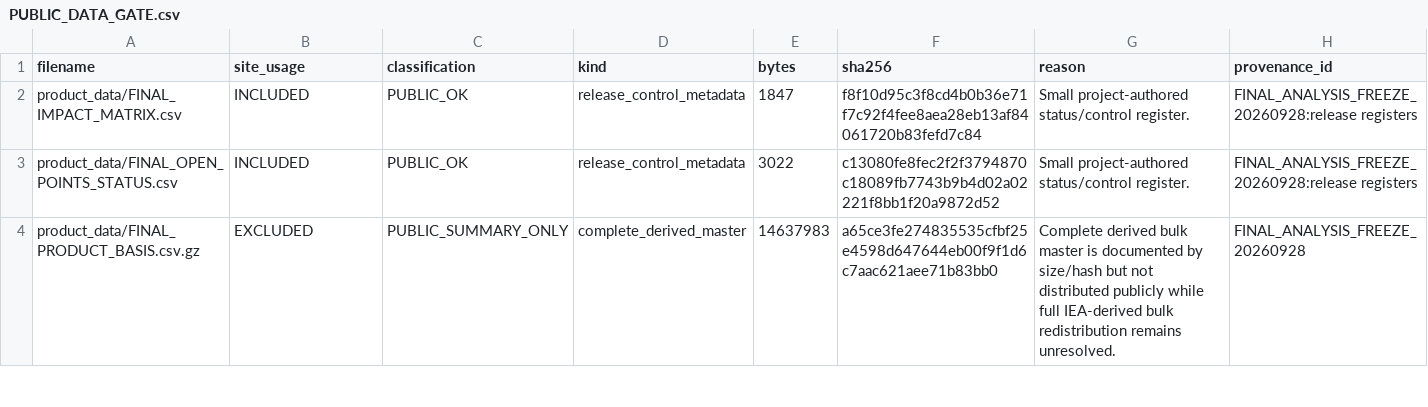
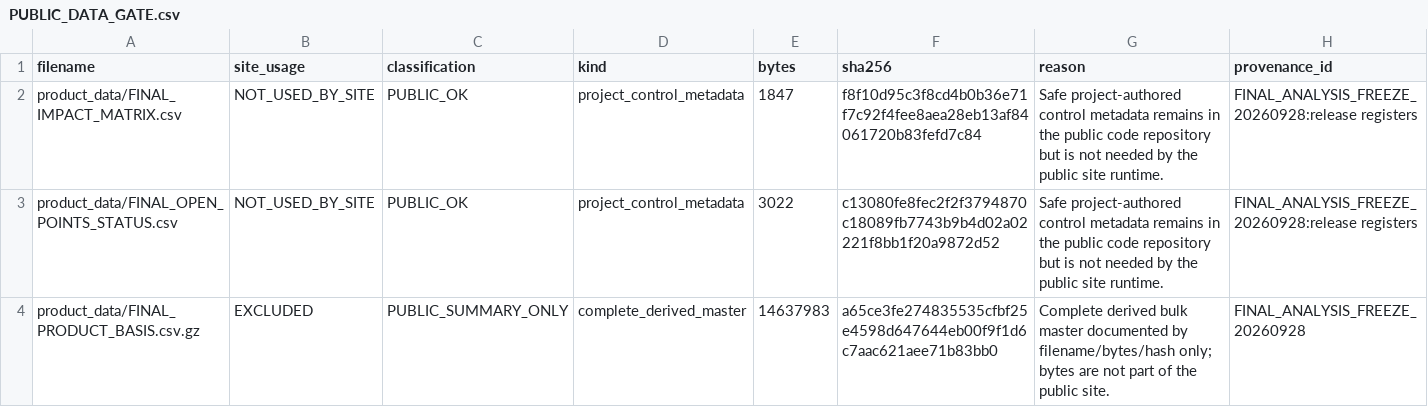
Before and after one commit to Netherlands-Opportunity-Lab/Learning-Outcomes, a CSV file: 05_publication/PUBLIC_DATA_GATE.csv, drawn as a sheet; only a part is shown; the diff covers the shown part only.

Commit message:
Minimise and re-lock public data gate

```diff
--- a/05_publication/PUBLIC_DATA_GATE.csv
+++ b/05_publication/PUBLIC_DATA_GATE.csv
@@ -1,4 +1,4 @@
 filename,site_usage,classification,kind,bytes,sha256,reason,provenance_id
-product_data/FINAL_IMPACT_MATRIX.csv,INCLUDED,PUBLIC_OK,release_control_metadata,1847,f8f10d95c3f8cd4b0b36e71f7c92f4fee8aea28eb13af84061720b83fefd7c84,Small project-authored status/control register.,FINAL_ANALYSIS_FREEZE_20260928:release registers
-product_data/FINAL_OPEN_POINTS_STATUS.csv,INCLUDED,PUBLIC_OK,release_control_metadata,3022,c13080fe8fec2f2f3794870c18089fb7743b9b4d02a02221f8bb1f20a9872d52,Small project-authored status/control register.,FINAL_ANALYSIS_FREEZE_20260928:release registers
-product_data/FINAL_PRODUCT_BASIS.csv.gz,EXCLUDED,PUBLIC_SUMMARY_ONLY,complete_derived_master,14637983,a65ce3fe274835535cfbf25e4598d647644eb00f9f1d6c7aac621aee71b83bb0,Complete derived bulk master is documented by size/hash but not distributed publicly while full IEA-derived bulk redistribution remains unresolved.,FINAL_ANALYSIS_FREEZE_20260928
+product_data/FINAL_IMPACT_MATRIX.csv,NOT_USED_BY_SITE,PUBLIC_OK,project_control_metadata,1847,f8f10d95c3f8cd4b0b36e71f7c92f4fee8aea28eb13af84061720b83fefd7c84,Safe project-authored control metadata remains in the public code repository but is not needed by the public site runtime.,FINAL_ANALYSIS_FREEZE_20260928:release registers
+product_data/FINAL_OPEN_POINTS_STATUS.csv,NOT_USED_BY_SITE,PUBLIC_OK,project_control_metadata,3022,c13080fe8fec2f2f3794870c18089fb7743b9b4d02a02221f8bb1f20a9872d52,Safe project-authored control metadata remains in the public code repository but is not needed by the public site runtime.,FINAL_ANALYSIS_FREEZE_20260928:release registers
+product_data/FINAL_PRODUCT_BASIS.csv.gz,EXCLUDED,PUBLIC_SUMMARY_ONLY,complete_derived_master,14637983,a65ce3fe274835535cfbf25e4598d647644eb00f9f1d6c7aac621aee71b83bb0,Complete derived bulk master documented by filename/bytes/hash only; bytes are not part of the public site.,FINAL_ANALYSIS_FREEZE_20260928
```
Also changed, not shown: 12 edited cells elsewhere in this file.
